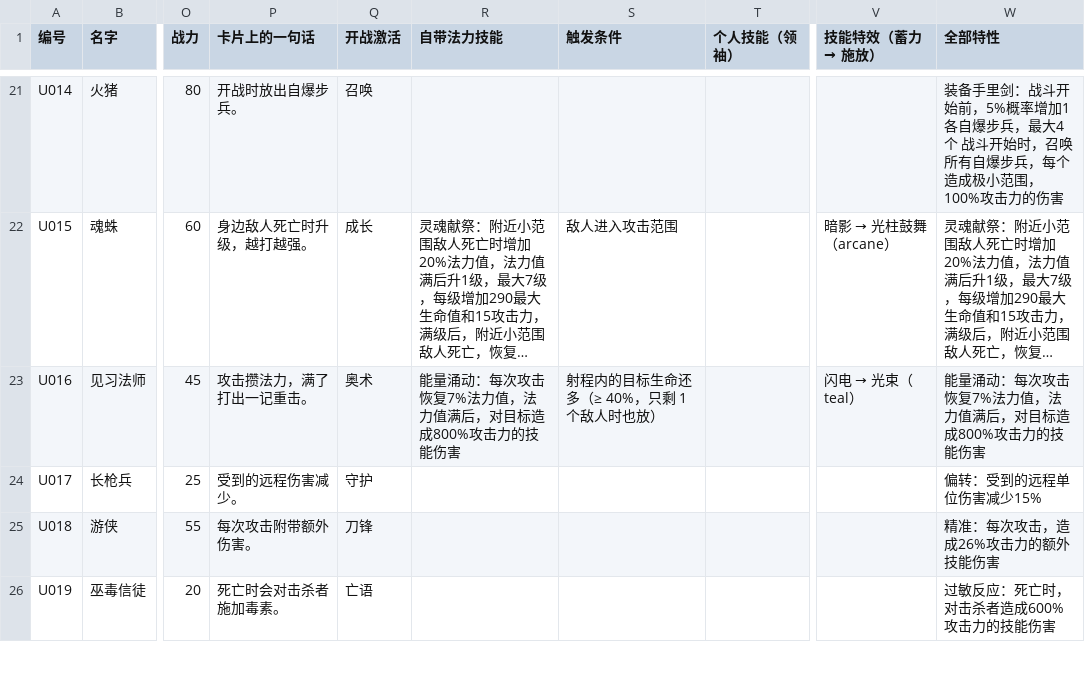
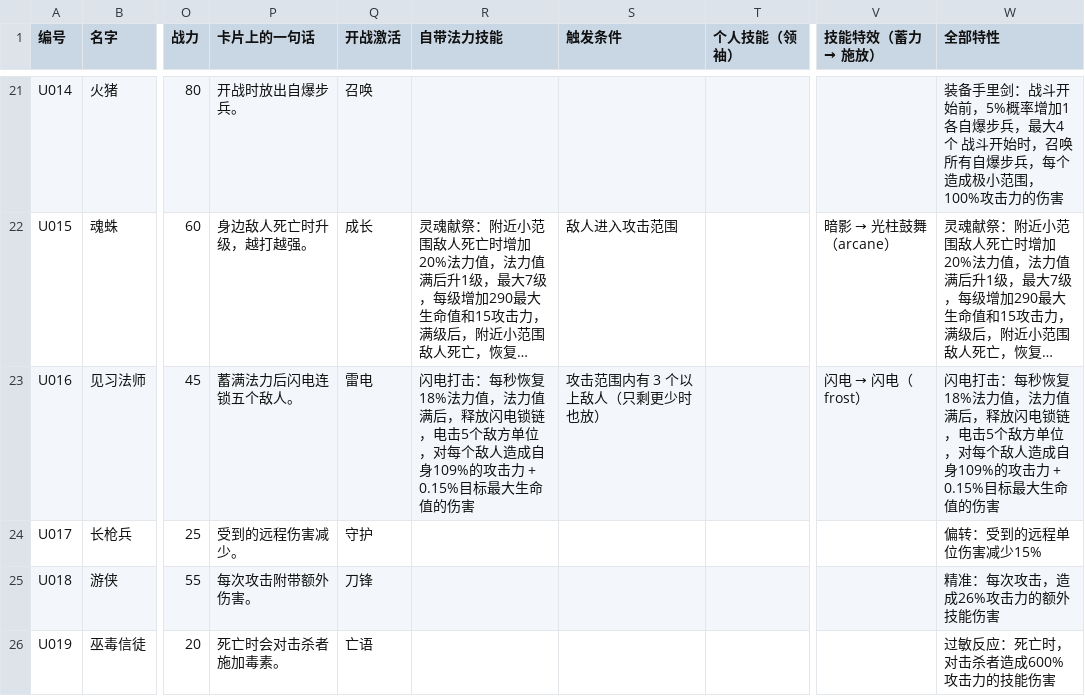
Before and after one commit to VinayGaoChuan/midnight-cabinet, a CSV file: docs/characters.csv, drawn as a sheet; only a part is shown, gaps mark what is left out; long unchanged cells end in …; the diff covers the shown part only; the diff names each change by its address in the sheet, - before the commit and + after, or states it on an @@ line.

```diff
--- a/docs/characters.csv
+++ b/docs/characters.csv
-P23 (卡片上的一句话): 攻击攒法力，满了打出一记重击。
+P23 (卡片上的一句话): 蓄满法力后闪电连锁五个敌人。
-Q23 (开战激活): 奥术
+Q23 (开战激活): 雷电
-R23 (自带法力技能): 能量涌动：每次攻击恢复7%法力值，法力值满后，对目标造成800%攻击力的技能伤害
+R23 (自带法力技能): 闪电打击：每秒恢复18%法力值，法力值满后，释放闪电锁链，电击5个敌方单位，对每个敌人造成自身109%的攻击力 + 0.15%目标最大生命值的伤害
-S23 (触发条件): 射程内的目标生命还多（≥ 40%，只剩 1 个敌人时也放）
+S23 (触发条件): 攻击范围内有 3 个以上敌人（只剩更少时也放）
@@ V23 (技能特效（蓄力 → 施放）): 闪电 → 光束（teal） → 闪电 → 闪电（frost） @@
-W23 (全部特性): 能量涌动：每次攻击恢复7%法力值，法力值满后，对目标造成800%攻击力的技能伤害
+W23 (全部特性): 闪电打击：每秒恢复18%法力值，法力值满后，释放闪电锁链，电击5个敌方单位，对每个敌人造成自身109%的攻击力 + 0.15%目标最大生命值的伤害
```
Also changed, not shown: 21 edited cells elsewhere in this file, 25 other files.
